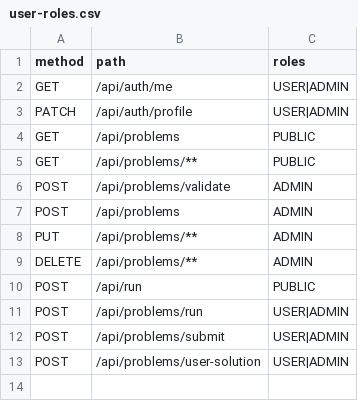
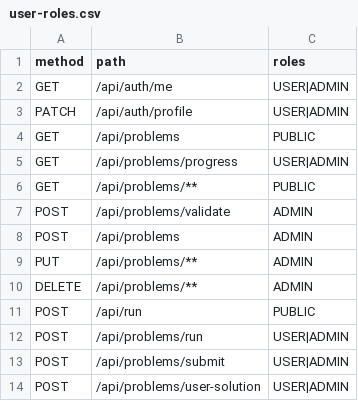
Before and after one commit to mustafaansarii/codeshares, a CSV file: backend/src/main/resources/user-roles.csv, drawn as a sheet.

Commit message:
feat: per-problem visible helper snippet, raw execution, txt test-case upload, progress tracking
Helper/starter code:
- Problem.starterCode (per-language JSON map) — a VISIBLE driver snippet shown in the
  editor that reads input and calls the user's function with parameters
- problems run/submit execute raw when a starter snippet exists (full program), else
  fall back to the legacy Solution.solve harness
- admin validate runs raw (reference solution is a complete program)
- ProblemEditorPage seeds the editor from problem.starter_code per language

Admin:
- starter-code editor (per language) with full driver templates
- test cases via manual entry OR .txt upload (input + '===' + expected per file)

Progress tracking (attempted/solved/timestamp):
- already persisted in UserSolution; exposed via GET /api/problems/progress (USER|ADMIN)
- ProblemsPage shows Solved/Attempted badges per problem

```diff
--- a/backend/src/main/resources/user-roles.csv
+++ b/backend/src/main/resources/user-roles.csv
@@ -4,2 +4,3 @@ PATCH,/api/auth/profile,USER|ADMIN
 GET,/api/problems,PUBLIC
+GET,/api/problems/progress,USER|ADMIN
 GET,/api/problems/**,PUBLIC
```
Also changed, not shown: 18 other files.
